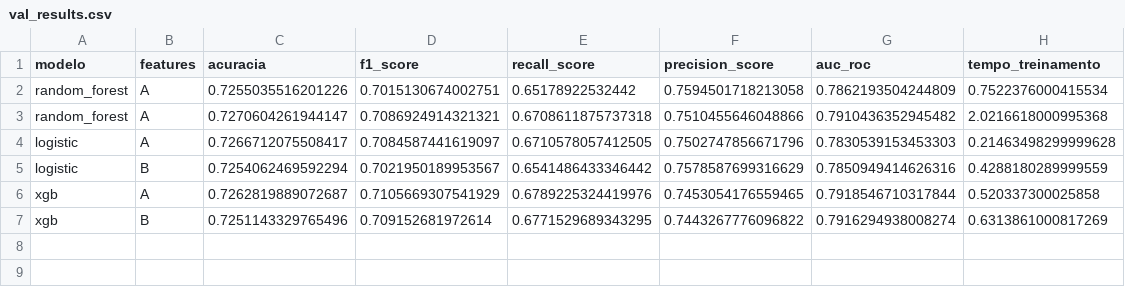
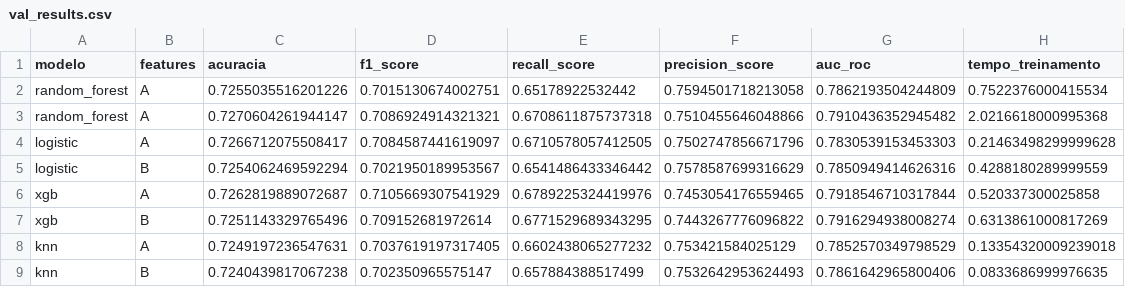
Before and after one commit to team-tech-challenge-fiap/tech-challenge-2026-fiap, a CSV file: results/val_results.csv, drawn as a sheet; the diff names each change by its address in the sheet, - before the commit and + after, or states it on an @@ line.

Commit message:
feat(T16): Modelo KNN com busca de k e resultados na validação
- models/estimators/knn.py: build_model() (StandardScaler + KNeighborsClassifier, k=101, weights="uniform")
  e PARAM_GRID da issue (n_neighbors 15/31/51/101 x weights uniform/distance)
- Hiperparâmetros escolhidos com tune() (grid completo, CV de 5 folds, amostra de 10.000 do treino, AUC);
  A e B escolheram a mesma combinação
- tests/test_knn.py: contrato do build_model(), grid e predict_proba
- results/val_results.csv: linhas do knn para A e B (AUC 0,785 e 0,786 na validação)
- relatorio_tecnico.md: parágrafo do KNN com resultados e tempo de predição (~1,3 s na validação)

Closes #16

```diff
--- a/results/val_results.csv
+++ b/results/val_results.csv
+row 8: knn | A | 0.7249197236547631 | 0.7037619197317405 | 0.6602438065277232 | 0.753421584025129 | 0.7852570349798529 | 0.13354320009239018
+row 9: knn | B | 0.7240439817067238 | 0.702350965575147 | 0.657884388517499 | 0.7532642953624493 | 0.7861642965800406 | 0.0833686999976635
```
Also changed, not shown: 3 other files.
